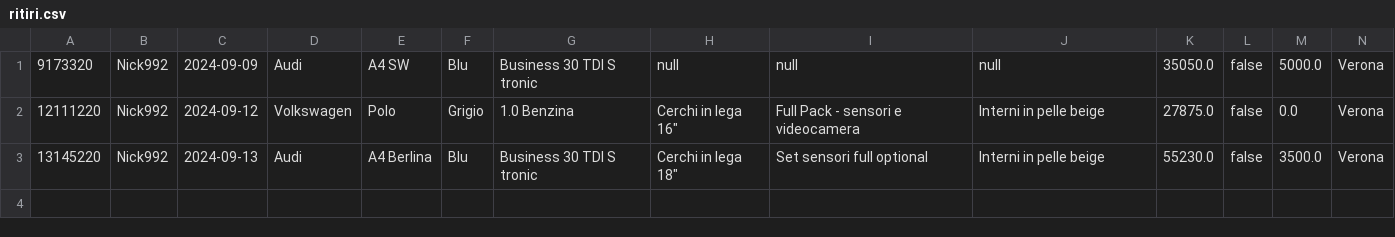
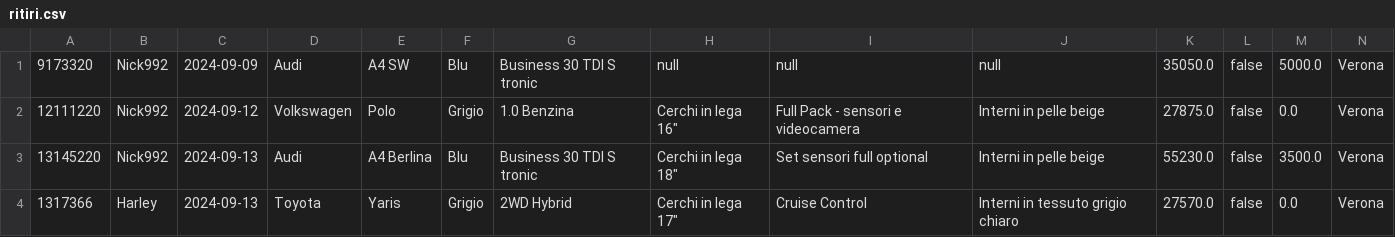
Before and after one commit to nickise92/CarConfigurator, a CSV file: database/ritiri.csv, drawn as a sheet; only a part is shown; rows hold the shown columns only; the diff names each change by its address in the sheet, - before the commit and + after, or states it on an @@ line.

```diff
--- a/database/ritiri.csv
+++ b/database/ritiri.csv
+row 4: 1317366 | Harley | 2024-09-13 | Toyota | Yaris | Grigio | 2WD Hybrid | Cerchi in lega 17" | Cruise Control | Interni in tessuto grigio chiaro | 27570.0 | false | 0.0 | Verona
```
Also changed, not shown: database/users.csv, 3 other files.
